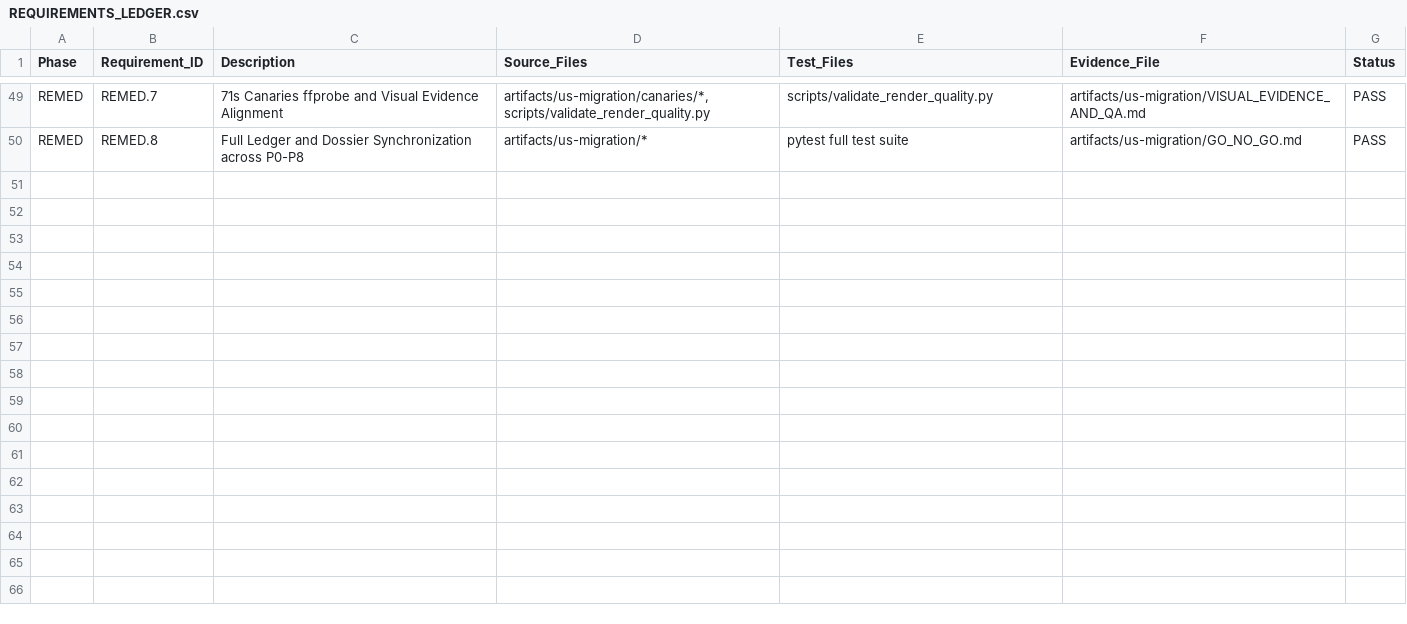
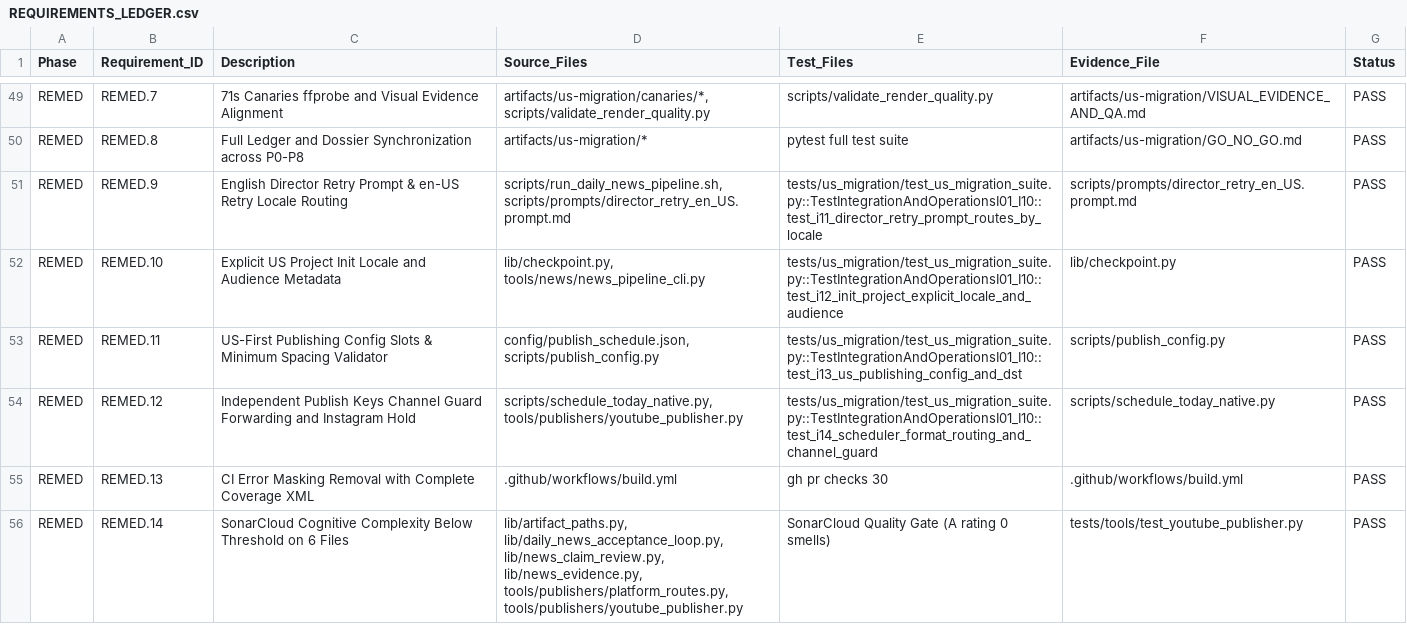
Before and after one commit to giauphan/OpenMontage, a CSV file: artifacts/us-migration/REQUIREMENTS_LEDGER.csv, drawn as a sheet; only a part is shown, gaps mark what is left out; the diff names each change by its address in the sheet, - before the commit and + after, or states it on an @@ line.

Commit message:
feat(us-migration): implement english director retry, us scheduling, format routing, channel guard, and unmasked ci

```diff
--- a/artifacts/us-migration/REQUIREMENTS_LEDGER.csv
+++ b/artifacts/us-migration/REQUIREMENTS_LEDGER.csv
+row 51: REMED | REMED.9 | English Director Retry Prompt & en-US Retry Locale Routing | scripts/run_daily_news_pipeline.sh, scripts/prompts/director_retry_en_US.prompt.md | tests/us_migration/test_us_migration_suite.py::TestIntegrationAndOperationsI01_I10::test_i11_director_retry_prompt_routes_by_locale | scripts/prompts/director_retry_en_US.prompt.md | PASS
+row 52: REMED | REMED.10 | Explicit US Project Init Locale and Audience Metadata | lib/checkpoint.py, tools/news/news_pipeline_cli.py | tests/us_migration/test_us_migration_suite.py::TestIntegrationAndOperationsI01_I10::test_i12_init_project_explicit_locale_and_audience | lib/checkpoint.py | PASS
+row 53: REMED | REMED.11 | US-First Publishing Config Slots & Minimum Spacing Validator | config/publish_schedule.json, scripts/publish_config.py | tests/us_migration/test_us_migration_suite.py::TestIntegrationAndOperationsI01_I10::test_i13_us_publishing_config_and_dst | scripts/publish_config.py | PASS
+row 54: REMED | REMED.12 | Independent Publish Keys Channel Guard Forwarding and Instagram Hold | scripts/schedule_today_native.py, tools/publishers/youtube_publisher.py | tests/us_migration/test_us_migration_suite.py::TestIntegrationAndOperationsI01_I10::test_i14_scheduler_format_routing_and_channel_guard | scripts/schedule_today_native.py | PASS
+row 55: REMED | REMED.13 | CI Error Masking Removal with Complete Coverage XML | .github/workflows/build.yml | gh pr checks 30 | .github/workflows/build.yml | PASS
+row 56: REMED | REMED.14 | SonarCloud Cognitive Complexity Below Threshold on 6 Files | lib/artifact_paths.py, lib/daily_news_acceptance_loop.py, lib/news_claim_review.py, lib/news_evidence.py, tools/publishers/platform_routes.py, tools/publishers/youtube_publisher.py | SonarCloud Quality Gate (A rating 0 smells) | tests/tools/test_youtube_publisher.py | PASS
```
Also changed, not shown: 12 other files.
